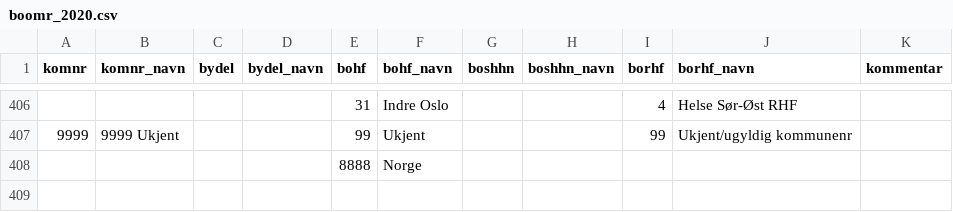
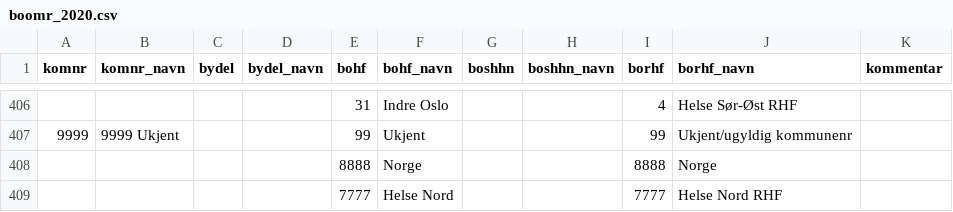
Before and after one commit to SKDE-Analyse/sas_codes, a CSV file: data/boomr_2020.csv, drawn as a sheet; only a part is shown, gaps mark what is left out.

```diff
--- a/data/boomr_2020.csv
+++ b/data/boomr_2020.csv
@@ -407,2 +407,3 @@ komnr;komnr_navn;bydel;bydel_navn;bohf;bohf_navn;boshhn;boshhn_navn;borhf;borhf_
 9999;9999 Ukjent;;;99;Ukjent;;;99;Ukjent/ugyldig kommunenr;
-;;;;8888;Norge;;;;;
+;;;;8888;Norge;;;8888;Norge;
+;;;;7777;Helse Nord;;;7777;Helse Nord RHF;
```
Also changed, not shown: 7 other files.
